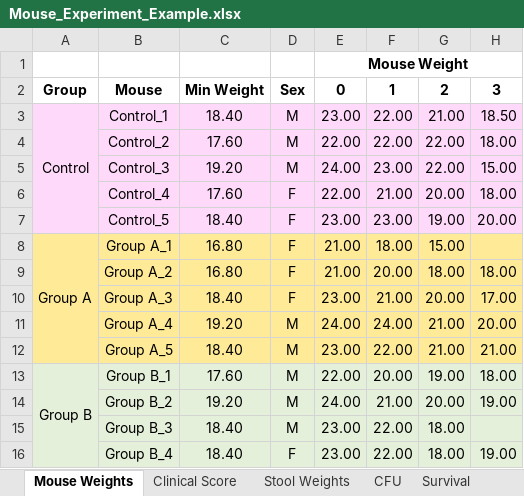
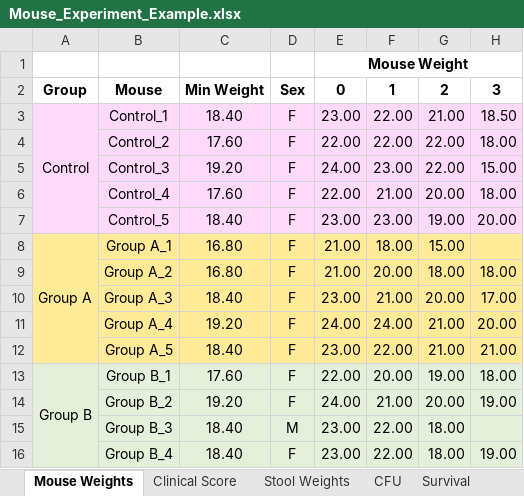
Before and after one commit to JT-Collins/mouseR, an Excel workbook: inst/Example/Mouse_Experiment_Example.xlsx, sheet Mouse Weights, drawn as a sheet; only a part is shown; values as stored, in another font and other column widths than the file's, no borders; the diff names each change by its address in the sheet, - before the commit and + after, or states it on an @@ line.

```diff
--- a/inst/Example/Mouse_Experiment_Example.xlsx (sheet Mouse Weights)
+++ b/inst/Example/Mouse_Experiment_Example.xlsx (sheet Mouse Weights)
-D3:D5: M
+D3:D5: F
-D11:D14: M
+D11:D14: F
```
Also changed, not shown: sheet CFU, 1 other file.
